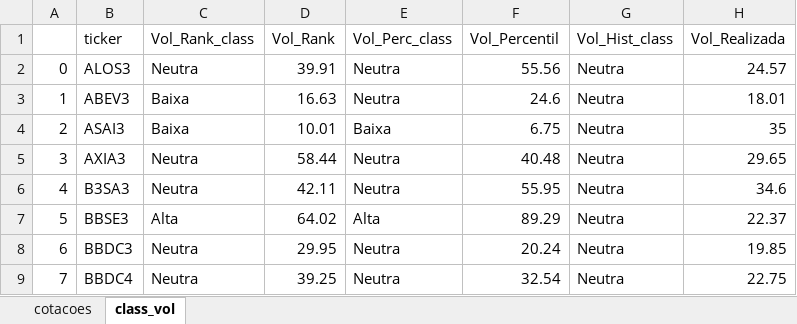
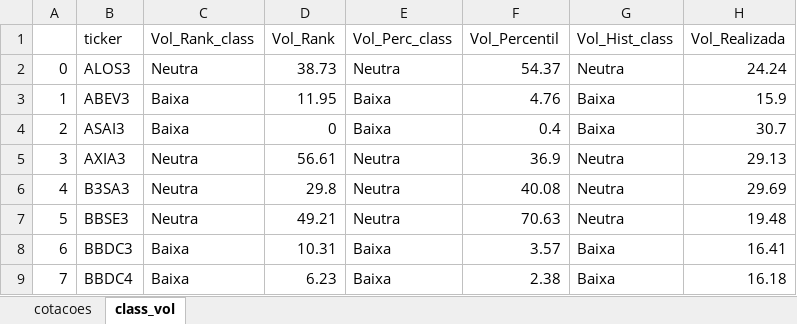
Before and after one commit to diogoraucci/dashboard_opcoes_streamlit, an Excel workbook: df_cotacoes.xlsx, sheet class_vol, drawn as a sheet; only a part is shown; values as stored, in another font and other column widths than the file's, no borders; the diff covers the shown part only; the diff names each change by its address in the sheet, - before the commit and + after, or states it on an @@ line.

```diff
--- a/df_cotacoes.xlsx (sheet class_vol)
+++ b/df_cotacoes.xlsx (sheet class_vol)
-D2 (Vol_Rank): 39.91
+D2 (Vol_Rank): 38.73
-F2 (Vol_Percentil): 55.56
+F2 (Vol_Percentil): 54.37
-H2 (Vol_Realizada): 24.57
+H2 (Vol_Realizada): 24.24
-D3 (Vol_Rank): 16.63
+D3 (Vol_Rank): 11.95
-E3 (Vol_Perc_class): Neutra
+E3 (Vol_Perc_class): Baixa
-F3 (Vol_Percentil): 24.6
+F3 (Vol_Percentil): 4.76
-G3:G4 (Vol_Hist_class): Neutra
+G3:G4 (Vol_Hist_class): Baixa
-H3 (Vol_Realizada): 18.01
+H3 (Vol_Realizada): 15.9
-D4 (Vol_Rank): 10.01
+D4 (Vol_Rank): 0
-F4 (Vol_Percentil): 6.75
+F4 (Vol_Percentil): 0.4
-H4 (Vol_Realizada): 35
+H4 (Vol_Realizada): 30.7
-D5 (Vol_Rank): 58.44
+D5 (Vol_Rank): 56.61
-F5 (Vol_Percentil): 40.48
+F5 (Vol_Percentil): 36.9
-H5 (Vol_Realizada): 29.65
+H5 (Vol_Realizada): 29.13
-D6 (Vol_Rank): 42.11
+D6 (Vol_Rank): 29.8
-F6 (Vol_Percentil): 55.95
+F6 (Vol_Percentil): 40.08
-H6 (Vol_Realizada): 34.6
+H6 (Vol_Realizada): 29.69
-C7 (Vol_Rank_class): Alta
+C7 (Vol_Rank_class): Neutra
-D7 (Vol_Rank): 64.02
+D7 (Vol_Rank): 49.21
-E7 (Vol_Perc_class): Alta
+E7 (Vol_Perc_class): Neutra
-F7 (Vol_Percentil): 89.29
+F7 (Vol_Percentil): 70.63
-H7 (Vol_Realizada): 22.37
+H7 (Vol_Realizada): 19.48
-C8:C9 (Vol_Rank_class): Neutra
+C8:C9 (Vol_Rank_class): Baixa
-D8 (Vol_Rank): 29.95
+D8 (Vol_Rank): 10.31
-E8:E9 (Vol_Perc_class): Neutra
+E8:E9 (Vol_Perc_class): Baixa
-F8 (Vol_Percentil): 20.24
+F8 (Vol_Percentil): 3.57
-G8:G9 (Vol_Hist_class): Neutra
+G8:G9 (Vol_Hist_class): Baixa
-H8 (Vol_Realizada): 19.85
+H8 (Vol_Realizada): 16.41
-D9 (Vol_Rank): 39.25
+D9 (Vol_Rank): 6.23
-F9 (Vol_Percentil): 32.54
+F9 (Vol_Percentil): 2.38
-H9 (Vol_Realizada): 22.75
+H9 (Vol_Realizada): 16.18
```
Also changed, not shown: 1 added row, 240 edited cells and row numbers in column A elsewhere in this sheet, sheet cotacoes.
